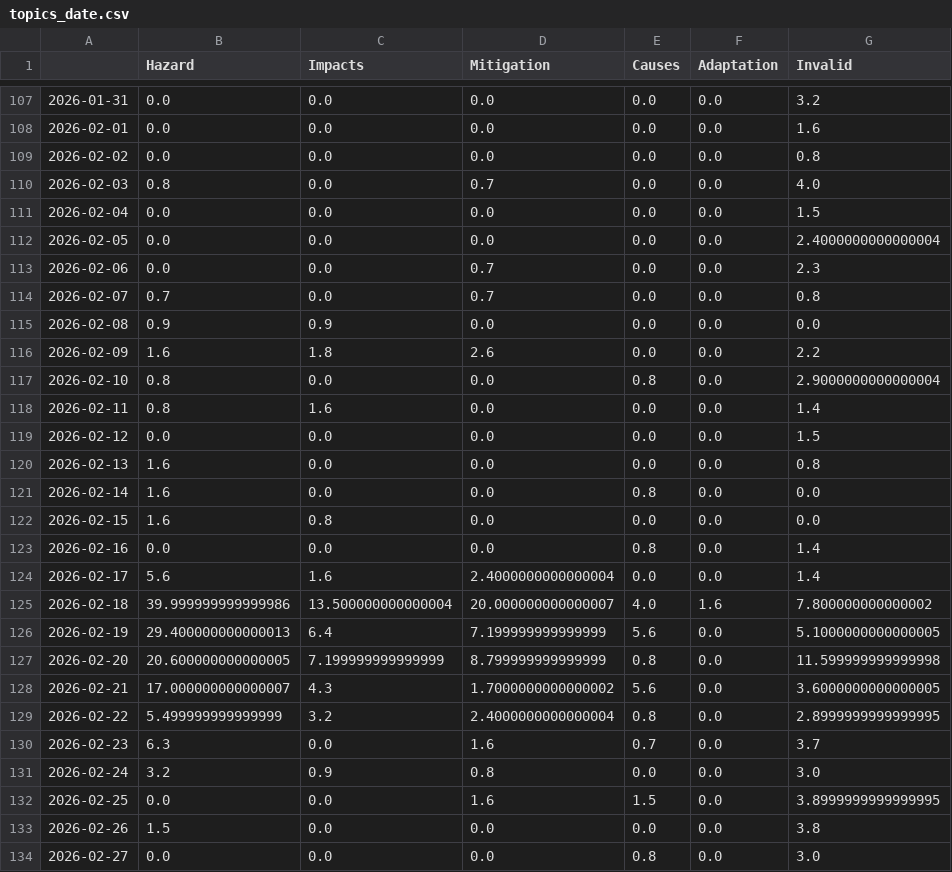
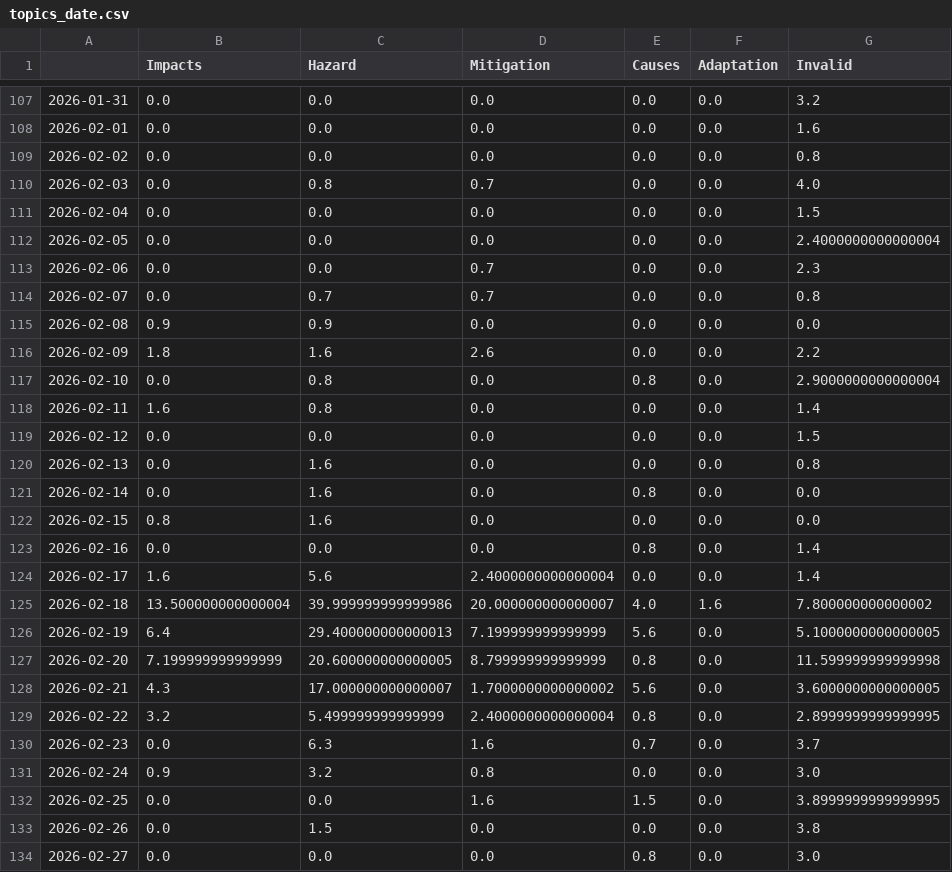
Before and after one commit to MarcoL95-news/avalancheIsComing, a CSV file: csv/topics_date.csv, drawn as a sheet; only a part is shown, gaps mark what is left out; the diff covers the shown part only.

```diff
--- a/csv/topics_date.csv
+++ b/csv/topics_date.csv
@@ -1 +1 @@
-,Hazard,Impacts,Mitigation,Causes,Adaptation,Invalid
+,Impacts,Hazard,Mitigation,Causes,Adaptation,Invalid
@@ -109,3 +109,3 @@
 2026-02-02,0.0,0.0,0.0,0.0,0.0,0.8
-2026-02-03,0.8,0.0,0.7,0.0,0.0,4.0
+2026-02-03,0.0,0.8,0.7,0.0,0.0,4.0
 2026-02-04,0.0,0.0,0.0,0.0,0.0,1.5
@@ -113,22 +113,22 @@
 2026-02-06,0.0,0.0,0.7,0.0,0.0,2.3
-2026-02-07,0.7,0.0,0.7,0.0,0.0,0.8
+2026-02-07,0.0,0.7,0.7,0.0,0.0,0.8
 2026-02-08,0.9,0.9,0.0,0.0,0.0,0.0
-2026-02-09,1.6,1.8,2.6,0.0,0.0,2.2
-2026-02-10,0.8,0.0,0.0,0.8,0.0,2.9000000000000004
-2026-02-11,0.8,1.6,0.0,0.0,0.0,1.4
+2026-02-09,1.8,1.6,2.6,0.0,0.0,2.2
+2026-02-10,0.0,0.8,0.0,0.8,0.0,2.9000000000000004
+2026-02-11,1.6,0.8,0.0,0.0,0.0,1.4
 2026-02-12,0.0,0.0,0.0,0.0,0.0,1.5
-2026-02-13,1.6,0.0,0.0,0.0,0.0,0.8
-2026-02-14,1.6,0.0,0.0,0.8,0.0,0.0
-2026-02-15,1.6,0.8,0.0,0.0,0.0,0.0
+2026-02-13,0.0,1.6,0.0,0.0,0.0,0.8
+2026-02-14,0.0,1.6,0.0,0.8,0.0,0.0
+2026-02-15,0.8,1.6,0.0,0.0,0.0,0.0
 2026-02-16,0.0,0.0,0.0,0.8,0.0,1.4
-2026-02-17,5.6,1.6,2.4000000000000004,0.0,0.0,1.4
-2026-02-18,39.999999999999986,13.500000000000004,20.000000000000007,4.0,1.6,7.800000000000002
-2026-02-19,29.400000000000013,6.4,7.199999999999999,5.6,0.0,5.1000000000000005
-2026-02-20,20.600000000000005,7.199999999999999,8.799999999999999,0.8,0.0,11.599999999999998
-2026-02-21,17.000000000000007,4.3,1.7000000000000002,5.6,0.0,3.6000000000000005
-2026-02-22,5.499999999999999,3.2,2.4000000000000004,0.8,0.0,2.8999999999999995
-2026-02-23,6.3,0.0,1.6,0.7,0.0,3.7
-2026-02-24,3.2,0.9,0.8,0.0,0.0,3.0
+2026-02-17,1.6,5.6,2.4000000000000004,0.0,0.0,1.4
+2026-02-18,13.500000000000004,39.999999999999986,20.000000000000007,4.0,1.6,7.800000000000002
+2026-02-19,6.4,29.400000000000013,7.199999999999999,5.6,0.0,5.1000000000000005
+2026-02-20,7.199999999999999,20.600000000000005,8.799999999999999,0.8,0.0,11.599999999999998
+2026-02-21,4.3,17.000000000000007,1.7000000000000002,5.6,0.0,3.6000000000000005
+2026-02-22,3.2,5.499999999999999,2.4000000000000004,0.8,0.0,2.8999999999999995
+2026-02-23,0.0,6.3,1.6,0.7,0.0,3.7
+2026-02-24,0.9,3.2,0.8,0.0,0.0,3.0
 2026-02-25,0.0,0.0,1.6,1.5,0.0,3.8999999999999995
-2026-02-26,1.5,0.0,0.0,0.0,0.0,3.8
+2026-02-26,0.0,1.5,0.0,0.0,0.0,3.8
 2026-02-27,0.0,0.0,0.0,0.8,0.0,3.0
```
Also changed, not shown: 1 added row and 109 edited cells elsewhere in this file, 5 other files.
